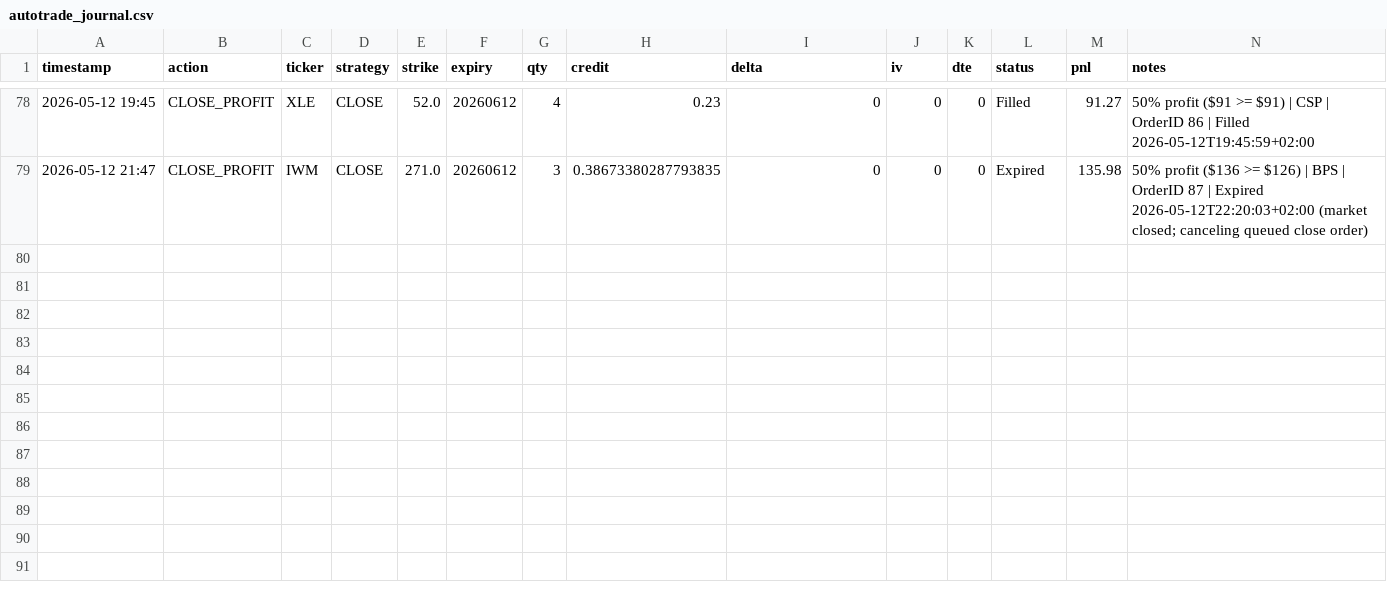
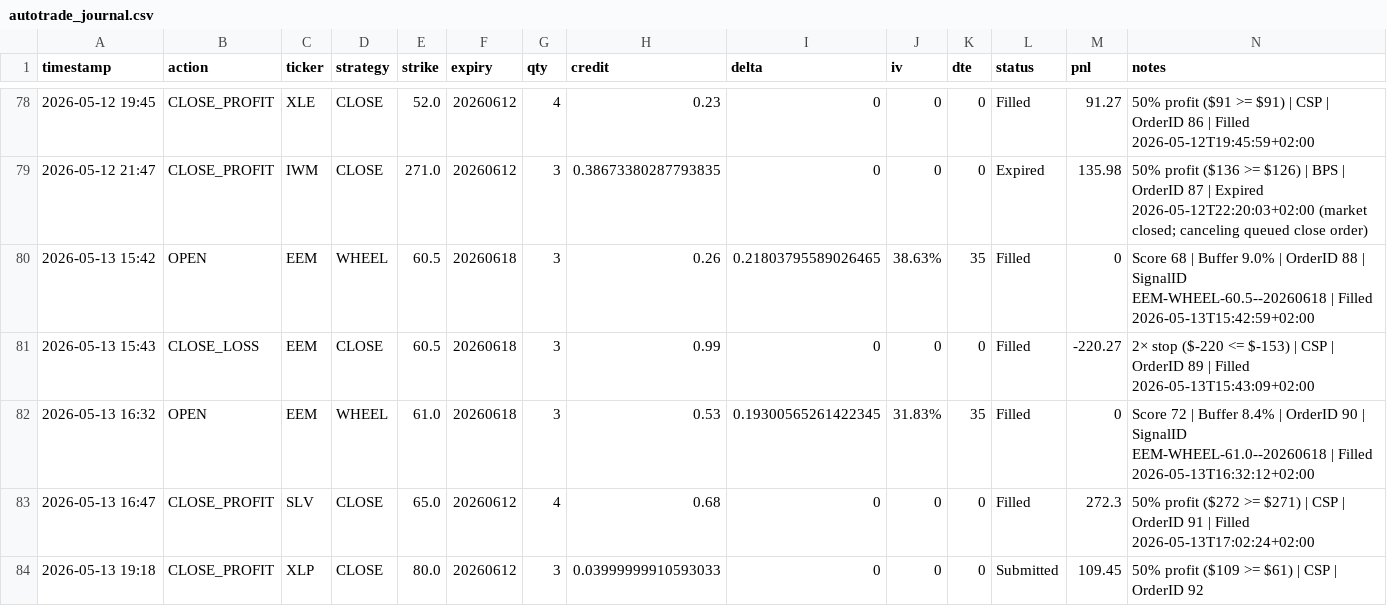
Before and after one commit to Zezo2159/options-pro, a CSV file: data/autotrade_journal.csv, drawn as a sheet; only a part is shown, gaps mark what is left out.

```diff
--- a/data/autotrade_journal.csv
+++ b/data/autotrade_journal.csv
@@ -79 +79,6 @@ timestamp,action,ticker,strategy,strike,expiry,qty,credit,delta,iv,dte,status,pn
 2026-05-12 21:47,CLOSE_PROFIT,IWM,CLOSE,271.0,20260612,3,0.38673380287793835,0,0,0,Expired,135.98,50% profit ($136 >= $126) | BPS | OrderID 87 | Expired 2026-05-12T22:20:03+02:00 (market closed; canceling queued close order)
+2026-05-13 15:42,OPEN,EEM,WHEEL,60.5,20260618,3,0.26,0.21803795589026465,38.63%,35,Filled,0,Score 68 | Buffer 9.0% | OrderID 88 | SignalID EEM-WHEEL-60.5--20260618 | Filled 2026-05-13T15:42:59+02:00
+2026-05-13 15:43,CLOSE_LOSS,EEM,CLOSE,60.5,20260618,3,0.99,0,0,0,Filled,-220.27,2× stop ($-220 <= $-153) | CSP | OrderID 89 | Filled 2026-05-13T15:43:09+02:00
+2026-05-13 16:32,OPEN,EEM,WHEEL,61.0,20260618,3,0.53,0.19300565261422345,31.83%,35,Filled,0,Score 72 | Buffer 8.4% | OrderID 90 | SignalID EEM-WHEEL-61.0--20260618 | Filled 2026-05-13T16:32:12+02:00
+2026-05-13 16:47,CLOSE_PROFIT,SLV,CLOSE,65.0,20260612,4,0.68,0,0,0,Filled,272.3,50% profit ($272 >= $271) | CSP | OrderID 91 | Filled 2026-05-13T17:02:24+02:00
+2026-05-13 19:18,CLOSE_PROFIT,XLP,CLOSE,80.0,20260612,3,0.03999999910593033,0,0,0,Submitted,109.45,50% profit ($109 >= $61) | CSP | OrderID 92
```
Also changed, not shown: 7 other files.
